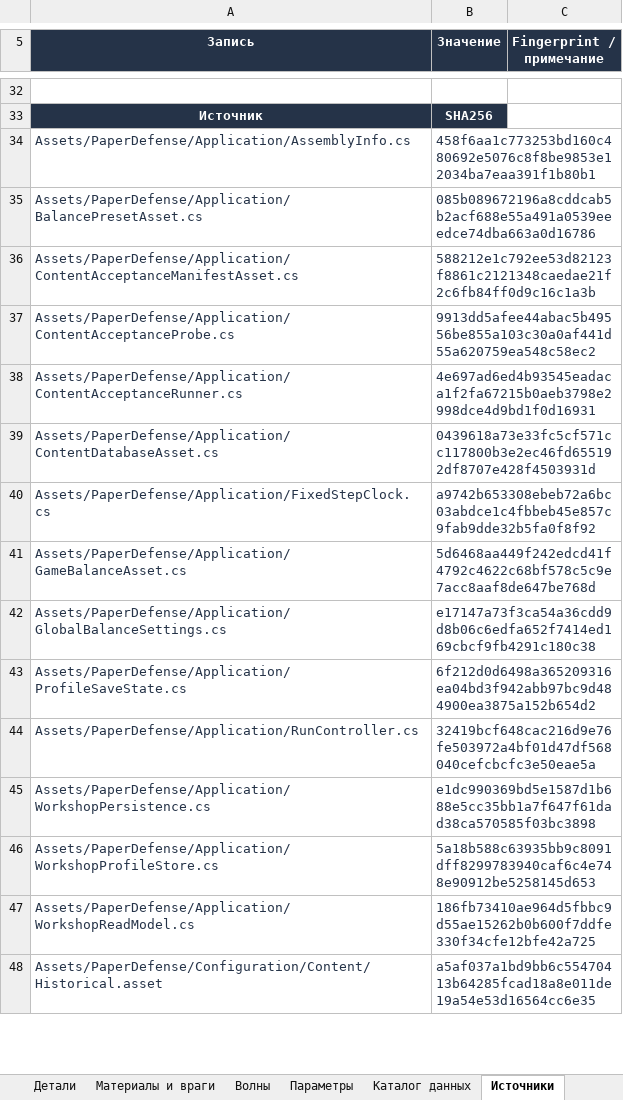
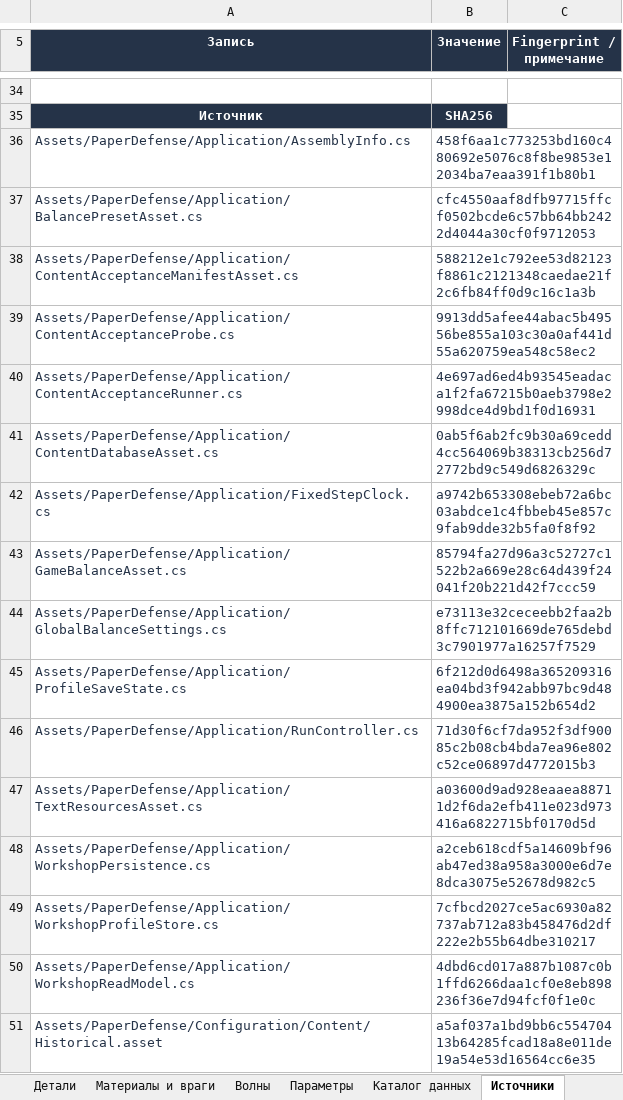
Before and after one commit to greedval-us/paper, an Excel workbook: docs/balance/PaperDefense-Mechanics-Balance.xlsx, sheet Источники, drawn as a sheet; only a part is shown, gaps mark what is left out; values as stored, in another font and other column widths than the file's, no borders; table styles not drawn; addresses are those after the commit; the diff covers the shown part only; the diff names each change by its address in the sheet, - before the commit and + after, or states it on an @@ line.

```diff
--- a/docs/balance/PaperDefense-Mechanics-Balance.xlsx (sheet Источники)
+++ b/docs/balance/PaperDefense-Mechanics-Balance.xlsx (sheet Источники)
-B37 (Значение): 085b089672196a8cddcab5b2acf688e55a491a0539eeedce74dba663a0d16786
+B37 (Значение): cfc4550aaf8dfb97715ffcf0502bcde6c57bb64bb2422d4044a30cf0f9712053
-B41 (Значение): 0439618a73e33fc5cf571cc117800b3e2ec46fd655192df8707e428f4503931d
+B41 (Значение): 0ab5f6ab2fc9b30a69cedd4cc564069b38313cb256d72772bd9c549d6826329c
-B43 (Значение): 5d6468aa449f242edcd41f4792c4622c68bf578c5c9e7acc8aaf8de647be768d
+B43 (Значение): 85794fa27d96a3c52727c1522b2a669e28c64d439f24041f20b221d42f7ccc59
-B44 (Значение): e17147a73f3ca54a36cdd9d8b06c6edfa652f7414ed169cbcf9fb4291c180c38
+B44 (Значение): e73113e32ceceebb2faa2b8ffc712101669de765debd3c7901977a16257f7529
-B46 (Значение): 32419bcf648cac216d9e76fe503972a4bf01d47df568040cefcbcfc3e50eae5a
+B46 (Значение): 71d30f6cf7da952f3df90085c2b08cb4bda7ea96e802c52ce06897d4772015b3
+row 47: Assets/PaperDefense/Application/TextResourcesAsset.cs | a03600d9ad928eaaea88711d2f6da2efb411e023d973416a6822715bf0170d5d
-B48 (Значение): e1dc990369bd5e1587d1b688e5cc35bb1a7f647f61dad38ca570585f03bc3898
+B48 (Значение): a2ceb618cdf5a14609bf96ab47ed38a958a3000e6d7e8dca3075e52678d982c5
-B49 (Значение): 5a18b588c63935bb9c8091dff8299783940caf6c4e748e90912be5258145d653
+B49 (Значение): 7cfbcd2027ce5ac6930a82737ab712a83b458476d2df222e2b55b64dbe310217
-B50 (Значение): 186fb73410ae964d5fbbc9d55ae15262b0b600f7ddfe330f34cfe12bfe42a725
+B50 (Значение): 4dbd6cd017a887b1087c0b1ffd6266daa1cf0e8eb898236f36e7d94fcf0f1e0c
```
Also changed, not shown: 6 added rows and 53 edited cells elsewhere in this sheet, sheet Каталог данных, sheet Детали, sheet Оружие, sheet Параметры, 48 other files.
